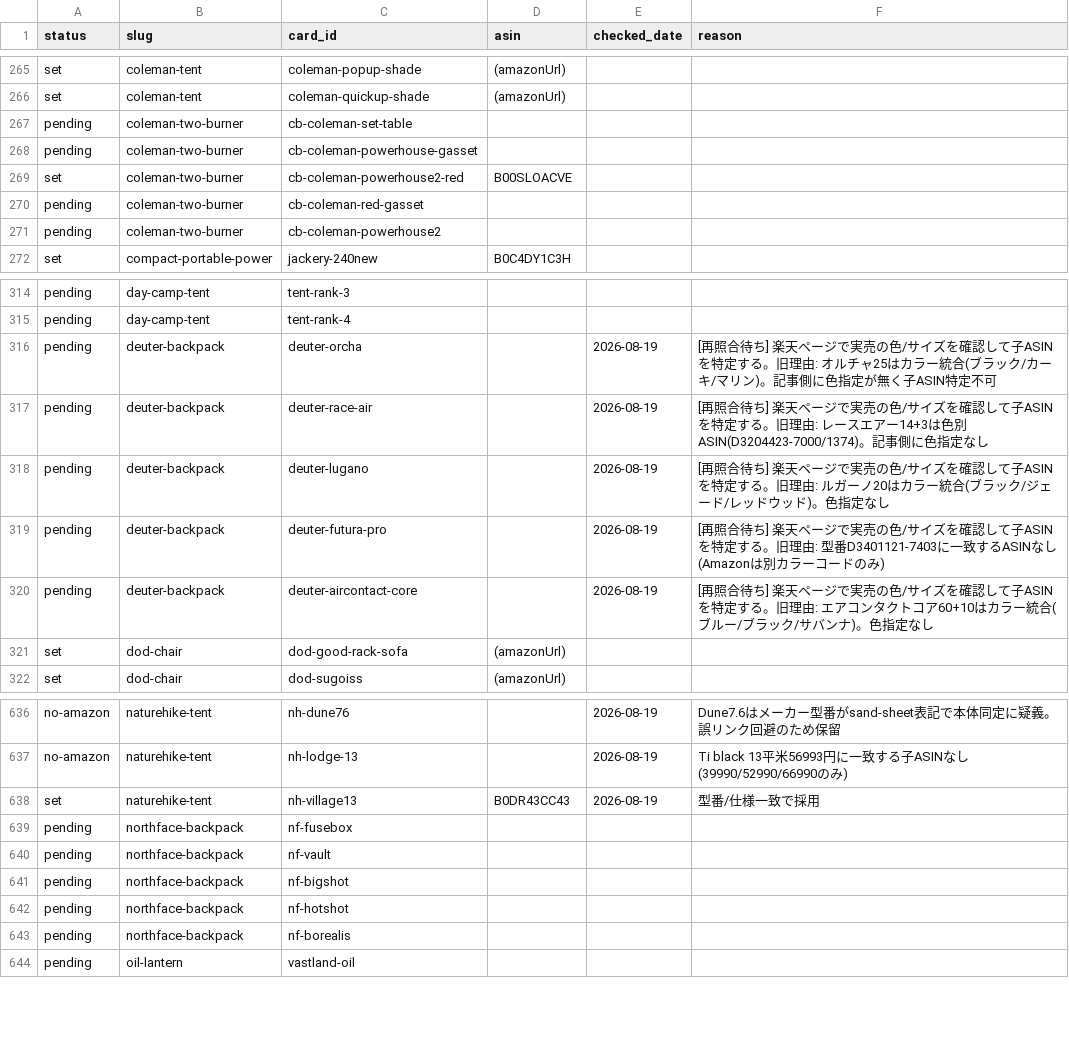
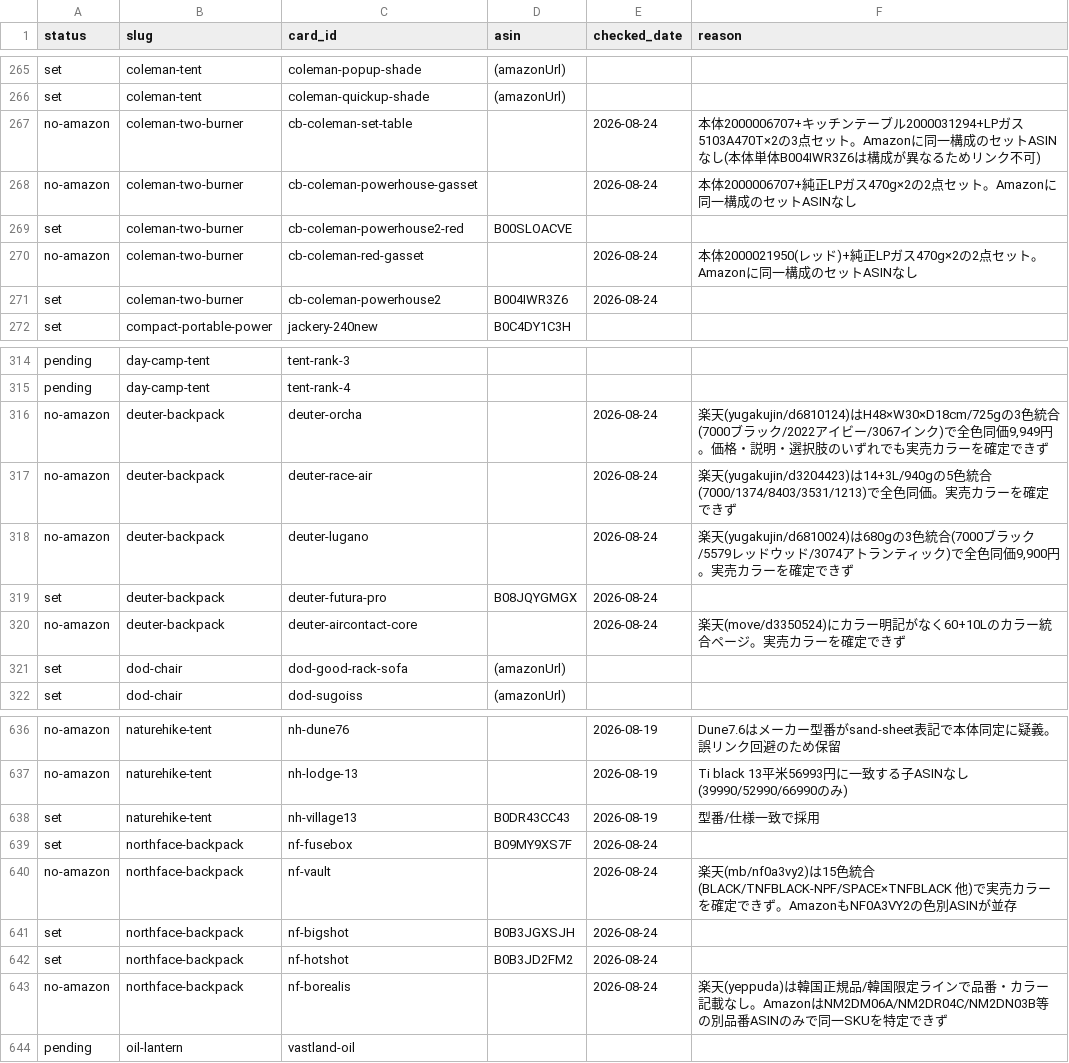
Before and after one commit to tanoue-boop/camp-kit-guide, a TSV file: _file/amazon-backfill-state.tsv, drawn as a sheet; only a part is shown, gaps mark what is left out; the diff covers the shown part only.

Commit message:
Amazonリンク穴埋め: northface-backpack 3件 / coleman-two-burner 1件 / deuter-backpack 1件 / gregory-backpack 1件

```diff
--- a/_file/amazon-backfill-state.tsv
+++ b/_file/amazon-backfill-state.tsv
@@ -266,7 +266,7 @@ set	coleman-tent	coleman-popup-shade	(amazonUrl)
 set	coleman-tent	coleman-quickup-shade	(amazonUrl)		
-pending	coleman-two-burner	cb-coleman-set-table			
-pending	coleman-two-burner	cb-coleman-powerhouse-gasset			
+no-amazon	coleman-two-burner	cb-coleman-set-table		2026-08-24	本体2000006707+キッチンテーブル2000031294+LPガス5103A470T×2の3点セット。Amazonに同一構成のセットASINなし(本体単体B004IWR3Z6は構成が異なるためリンク不可)
+no-amazon	coleman-two-burner	cb-coleman-powerhouse-gasset		2026-08-24	本体2000006707+純正LPガス470g×2の2点セット。Amazonに同一構成のセットASINなし
 set	coleman-two-burner	cb-coleman-powerhouse2-red	B00SLOACVE		
-pending	coleman-two-burner	cb-coleman-red-gasset			
-pending	coleman-two-burner	cb-coleman-powerhouse2			
+no-amazon	coleman-two-burner	cb-coleman-red-gasset		2026-08-24	本体2000021950(レッド)+純正LPガス470g×2の2点セット。Amazonに同一構成のセットASINなし
+set	coleman-two-burner	cb-coleman-powerhouse2	B004IWR3Z6	2026-08-24	
 set	compact-portable-power	jackery-240new	B0C4DY1C3H		
@@ -315,7 +315,7 @@ pending	day-camp-tent	tent-rank-3
 pending	day-camp-tent	tent-rank-4			
-pending	deuter-backpack	deuter-orcha		2026-08-19	[再照合待ち] 楽天ページで実売の色/サイズを確認して子ASINを特定する。旧理由: オルチャ25はカラー統合(ブラック/カーキ/マリン)。記事側に色指定が無く子ASIN特定不可
-pending	deuter-backpack	deuter-race-air		2026-08-19	[再照合待ち] 楽天ページで実売の色/サイズを確認して子ASINを特定する。旧理由: レースエアー14+3は色別ASIN(D3204423-7000/1374)。記事側に色指定なし
-pending	deuter-backpack	deuter-lugano		2026-08-19	[再照合待ち] 楽天ページで実売の色/サイズを確認して子ASINを特定する。旧理由: ルガーノ20はカラー統合(ブラック/ジェード/レッドウッド)。色指定なし
-pending	deuter-backpack	deuter-futura-pro		2026-08-19	[再照合待ち] 楽天ページで実売の色/サイズを確認して子ASINを特定する。旧理由: 型番D3401121-7403に一致するASINなし(Amazonは別カラーコードのみ)
-pending	deuter-backpack	deuter-aircontact-core		2026-08-19	[再照合待ち] 楽天ページで実売の色/サイズを確認して子ASINを特定する。旧理由: エアコンタクトコア60+10はカラー統合(ブルー/ブラック/サバンナ)。色指定なし
+no-amazon	deuter-backpack	deuter-orcha		2026-08-24	楽天(yugakujin/d6810124)はH48×W30×D18cm/725gの3色統合(7000ブラック/2022アイビー/3067インク)で全色同価9,949円。価格・説明・選択肢のいずれでも実売カラーを確定できず
+no-amazon	deuter-backpack	deuter-race-air		2026-08-24	楽天(yugakujin/d3204423)は14+3L/940gの5色統合(7000/1374/8403/3531/1213)で全色同価。実売カラーを確定できず
+no-amazon	deuter-backpack	deuter-lugano		2026-08-24	楽天(yugakujin/d6810024)は680gの3色統合(7000ブラック/5579レッドウッド/3074アトランティック)で全色同価9,900円。実売カラーを確定できず
+set	deuter-backpack	deuter-futura-pro	B08JQYGMGX	2026-08-24	
+no-amazon	deuter-backpack	deuter-aircontact-core		2026-08-24	楽天(move/d3350524)にカラー明記がなく60+10Lのカラー統合ページ。実売カラーを確定できず
 set	dod-chair	dod-good-rack-sofa	(amazonUrl)		
@@ -638,7 +638,7 @@ no-amazon	naturehike-tent	nh-lodge-13		2026-08-19	Ti black 13平米56993円に
 set	naturehike-tent	nh-village13	B0DR43CC43	2026-08-19	型番/仕様一致で採用
-pending	northface-backpack	nf-fusebox			
-pending	northface-backpack	nf-vault			
-pending	northface-backpack	nf-bigshot			
-pending	northface-backpack	nf-hotshot			
-pending	northface-backpack	nf-borealis			
+set	northface-backpack	nf-fusebox	B09MY9XS7F	2026-08-24	
+no-amazon	northface-backpack	nf-vault		2026-08-24	楽天(mb/nf0a3vy2)は15色統合(BLACK/TNFBLACK-NPF/SPACE×TNFBLACK 他)で実売カラーを確定できず。AmazonもNF0A3VY2の色別ASINが並存
+set	northface-backpack	nf-bigshot	B0B3JGXSJH	2026-08-24	
+set	northface-backpack	nf-hotshot	B0B3JD2FM2	2026-08-24	
+no-amazon	northface-backpack	nf-borealis		2026-08-24	楽天(yeppuda)は韓国正規品/韓国限定ラインで品番・カラー記載なし。AmazonはNM2DM06A/NM2DR04C/NM2DN03B等の別品番ASINのみで同一SKUを特定できず
 pending	oil-lantern	vastland-oil			
```
Also changed, not shown: 46 edited cells elsewhere in this file, _file/amazon-link-worksheet.tsv, 4 other files.
